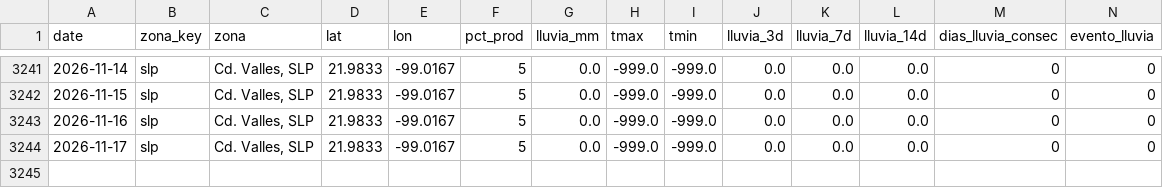
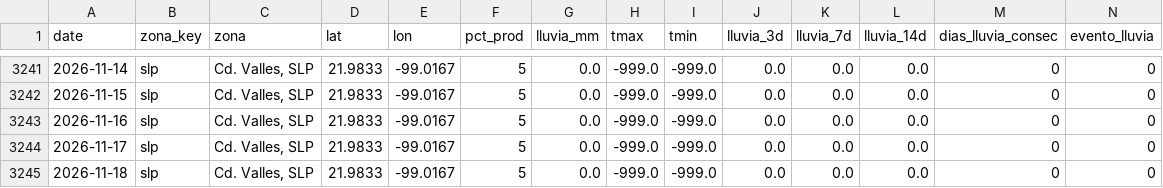
Before and after one commit to savic14/lime_intel, a CSV file: data/processed/lluvia_slp.csv, drawn as a sheet; only a part is shown, gaps mark what is left out.

```diff
--- a/data/processed/lluvia_slp.csv
+++ b/data/processed/lluvia_slp.csv
@@ -3244 +3244,2 @@ date,zona_key,zona,lat,lon,pct_prod,lluvia_mm,tmax,tmin,lluvia_3d,lluvia_7d,lluv
 2026-11-17,slp,"Cd. Valles, SLP",21.9833,-99.0167,5,0.0,-999.0,-999.0,0.0,0.0,0.0,0,0
+2026-11-18,slp,"Cd. Valles, SLP",21.9833,-99.0167,5,0.0,-999.0,-999.0,0.0,0.0,0.0,0,0
```
Also changed, not shown: data/processed/lluvia_mtt.csv, data/processed/lluvia_tabasco.csv, 7 other files.
